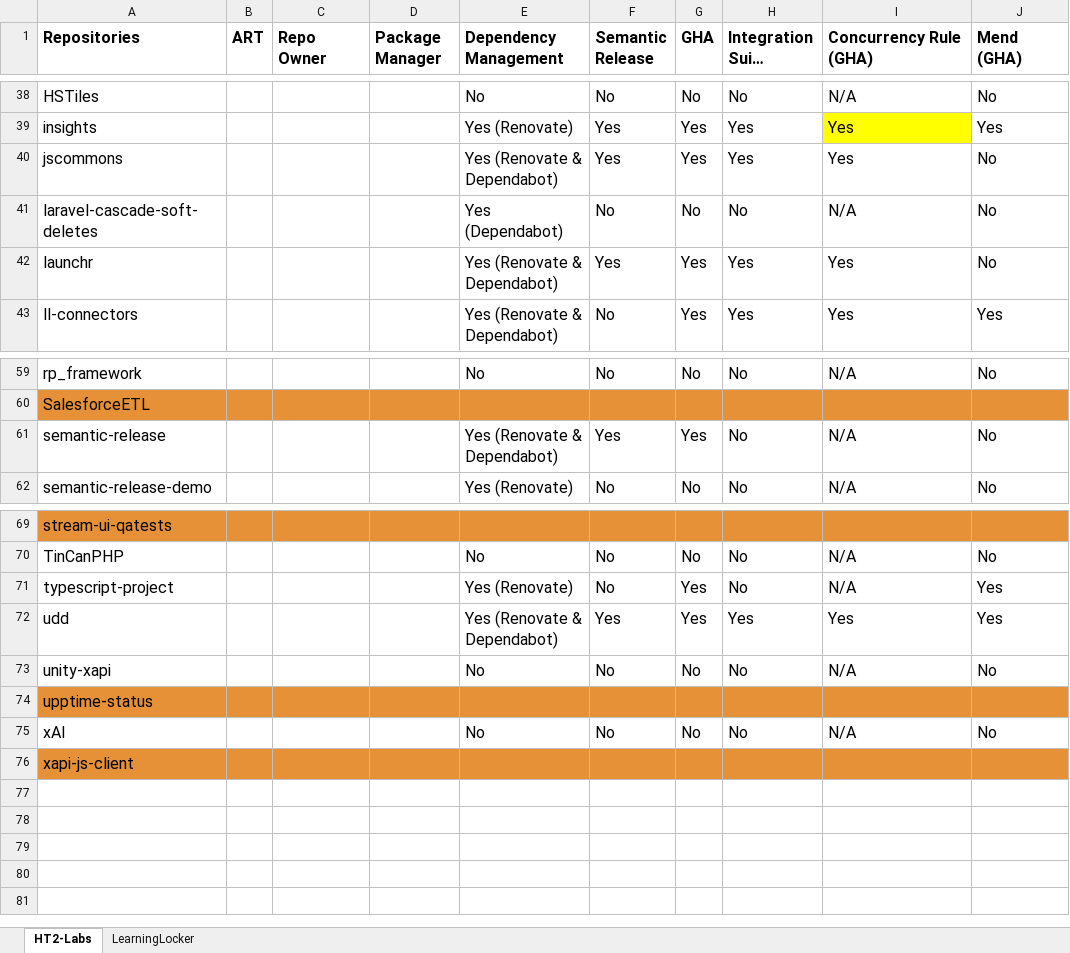
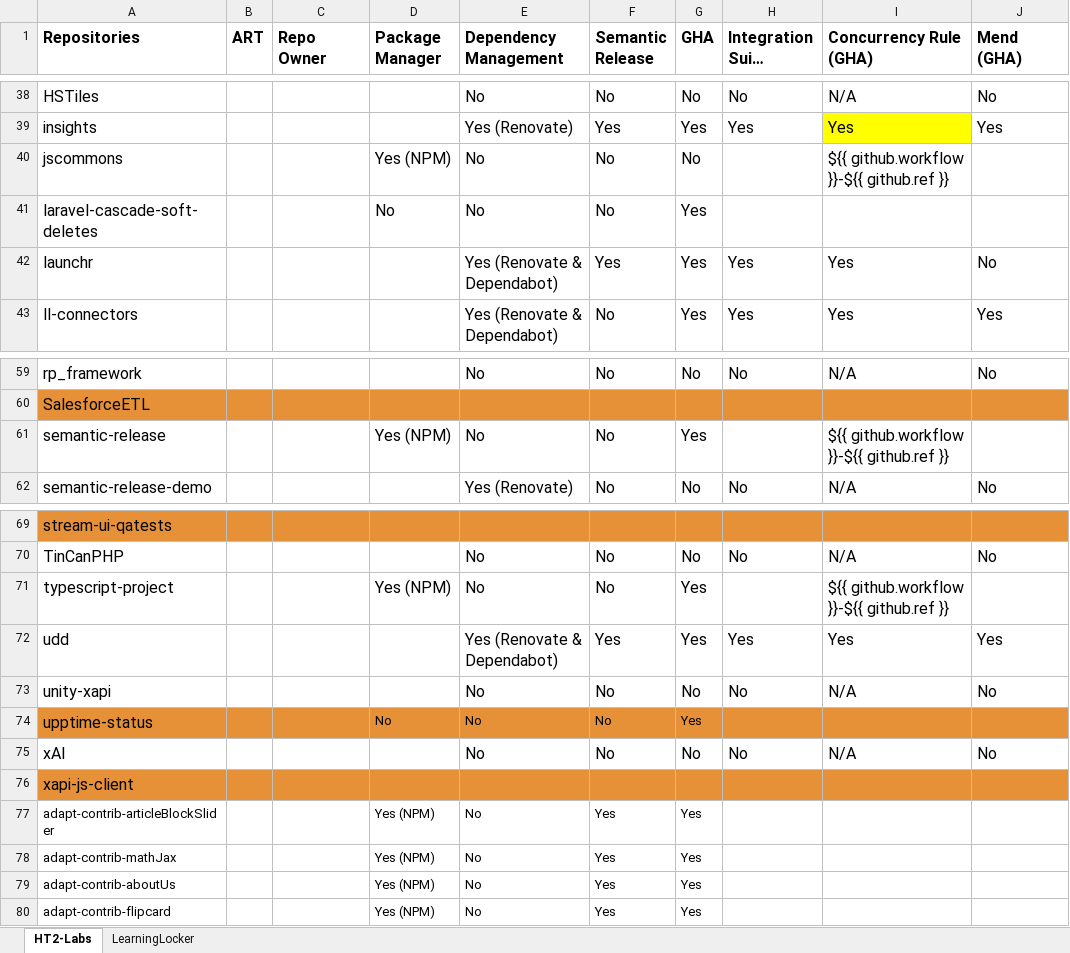
Before and after one commit to ShamyLP/GH-Repo-Automation, an Excel workbook: LP GitHub Repos.xlsx, sheet HT2-Labs, drawn as a sheet; only a part is shown, gaps mark what is left out; long unchanged cells end in …; values as stored, in another font and other column widths than the file's, no borders; conditional formats not drawn; the diff covers the shown part only; the diff names each change by its address in the sheet, - before the commit and + after, or states it on an @@ line.

```diff
--- a/LP GitHub Repos.xlsx (sheet HT2-Labs)
+++ b/LP GitHub Repos.xlsx (sheet HT2-Labs)
-D40 (Package Manager): (empty)
+D40 (Package Manager): Yes (NPM)
-E40 (Dependency Management): Yes (Renovate & Dependabot)
+E40 (Dependency Management): No
-F40 (Semantic Release): Yes
+F40 (Semantic Release): No
-G40 (GHA): Yes
+G40 (GHA): No
-H40 (Integration Suite (GHA)): Yes
+H40 (Integration Suite (GHA)): (empty)
-I40 (Concurrency Rule (GHA)): Yes
+I40 (Concurrency Rule (GHA)): ${{ github.workflow }}-${{ github.ref }}
-J40:J41 (Mend (GHA)): No
+J40:J41 (Mend (GHA)): (empty)
-D41 (Package Manager): (empty)
+D41 (Package Manager): No
-E41 (Dependency Management): Yes (Dependabot)
+E41 (Dependency Management): No
-G41 (GHA): No
+G41 (GHA): Yes
-H41 (Integration Suite (GHA)): No
+H41 (Integration Suite (GHA)): (empty)
-I41 (Concurrency Rule (GHA)): N/A
+I41 (Concurrency Rule (GHA)): (empty)
-D61 (Package Manager): (empty)
+D61 (Package Manager): Yes (NPM)
-E61 (Dependency Management): Yes (Renovate & Dependabot)
+E61 (Dependency Management): No
-F61 (Semantic Release): Yes
+F61 (Semantic Release): No
-H61 (Integration Suite (GHA)): No
+H61 (Integration Suite (GHA)): (empty)
-I61 (Concurrency Rule (GHA)): N/A
+I61 (Concurrency Rule (GHA)): ${{ github.workflow }}-${{ github.ref }}
-J61 (Mend (GHA)): No
+J61 (Mend (GHA)): (empty)
-D71 (Package Manager): (empty)
+D71 (Package Manager): Yes (NPM)
-E71 (Dependency Management): Yes (Renovate)
+E71 (Dependency Management): No
-H71 (Integration Suite (GHA)): No
+H71 (Integration Suite (GHA)): (empty)
-I71 (Concurrency Rule (GHA)): N/A
+I71 (Concurrency Rule (GHA)): ${{ github.workflow }}-${{ github.ref }}
-J71 (Mend (GHA)): Yes
+J71 (Mend (GHA)): (empty)
-D74 (Package Manager): (empty)
+D74 (Package Manager): No
-E74 (Dependency Management): (empty)
+E74 (Dependency Management): No
-F74 (Semantic Release): (empty)
+F74 (Semantic Release): No
-G74 (GHA): (empty)
+G74 (GHA): Yes
+row 77: adapt-contrib-articleBlockSlider |  |  | Yes (NPM) | No | Yes | Yes
+row 78: adapt-contrib-mathJax |  |  | Yes (NPM) | No | Yes | Yes
+row 79: adapt-contrib-aboutUs |  |  | Yes (NPM) | No | Yes | Yes
+row 80: adapt-contrib-flipcard |  |  | Yes (NPM) | No | Yes | Yes
```
Also changed, not shown: 5 edited cells elsewhere in this sheet, 2 other files.
